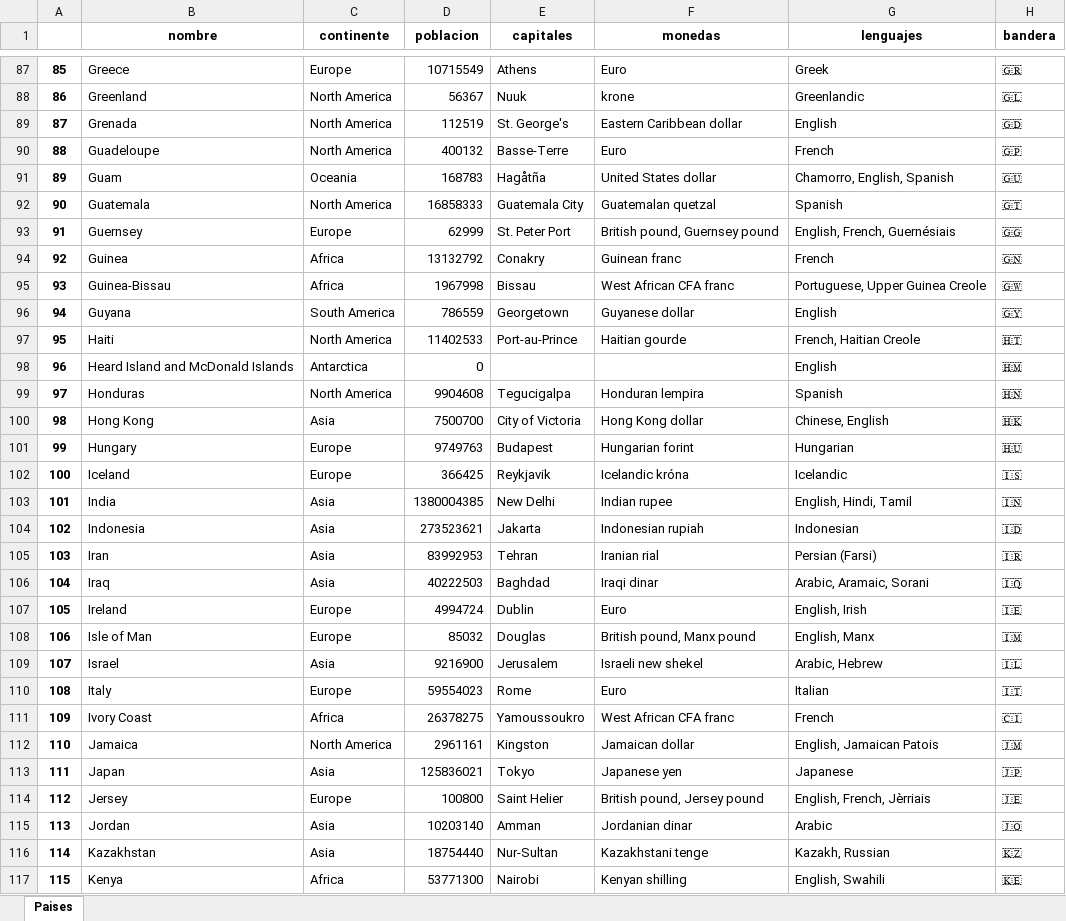
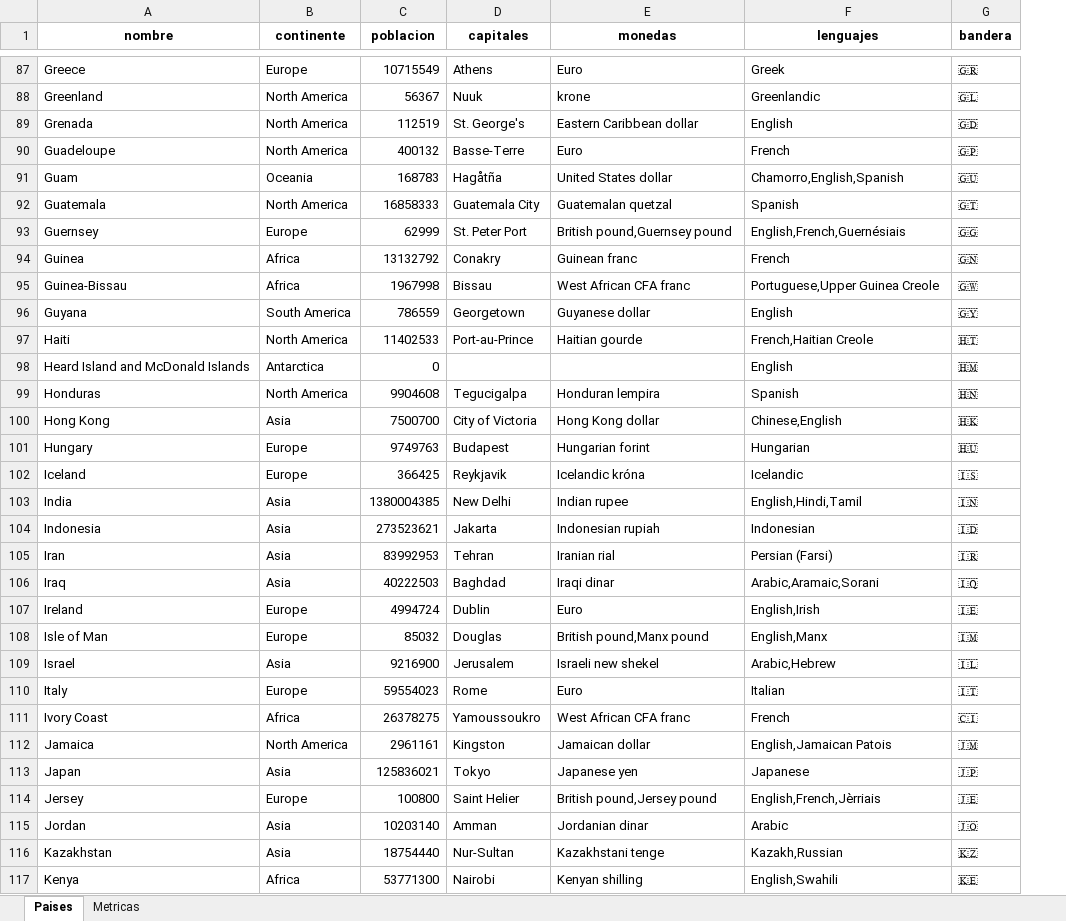
Before and after one commit to tomaszbk/vemo-python, an Excel workbook: example.xlsx, sheet Paises, drawn as a sheet; only a part is shown, gaps mark what is left out; values as stored, in another font and other column widths than the file's, no borders; removed rows and columns are numbered as before the commit, all else as after; the diff covers the shown part only; the diff names each change by its address in the sheet, - before the commit and + after, or states it on an @@ line.

```diff
--- a/example.xlsx (sheet Paises)
+++ b/example.xlsx (sheet Paises)
+sheet tab: Metricas
-column A, rows 87-117: 85 | 86 | 87 | 88 | 89 | 90 | 91 | 92 | 93 | 94 | 95 | 96 | 97 | 98 | 99 | 100 | 101 | 102 | 103 | 104 | 105 | 106 | 107 | 108 | 109 | 110 | 111 | 112 | 113 | 114 | 115
-F91 (lenguajes): Chamorro, English, Spanish
+F91 (lenguajes): Chamorro,English,Spanish
-E93 (monedas): British pound, Guernsey pound
+E93 (monedas): British pound,Guernsey pound
-F93 (lenguajes): English, French, Guernésiais
+F93 (lenguajes): English,French,Guernésiais
-F95 (lenguajes): Portuguese, Upper Guinea Creole
+F95 (lenguajes): Portuguese,Upper Guinea Creole
-F97 (lenguajes): French, Haitian Creole
+F97 (lenguajes): French,Haitian Creole
-F100 (lenguajes): Chinese, English
+F100 (lenguajes): Chinese,English
-F103 (lenguajes): English, Hindi, Tamil
+F103 (lenguajes): English,Hindi,Tamil
-F106 (lenguajes): Arabic, Aramaic, Sorani
+F106 (lenguajes): Arabic,Aramaic,Sorani
-F107 (lenguajes): English, Irish
+F107 (lenguajes): English,Irish
-E108 (monedas): British pound, Manx pound
+E108 (monedas): British pound,Manx pound
-F108 (lenguajes): English, Manx
+F108 (lenguajes): English,Manx
-F109 (lenguajes): Arabic, Hebrew
+F109 (lenguajes): Arabic,Hebrew
-F112 (lenguajes): English, Jamaican Patois
+F112 (lenguajes): English,Jamaican Patois
-E114 (monedas): British pound, Jersey pound
+E114 (monedas): British pound,Jersey pound
-F114 (lenguajes): English, French, Jèrriais
+F114 (lenguajes): English,French,Jèrriais
-F116 (lenguajes): Kazakh, Russian
+F116 (lenguajes): Kazakh,Russian
-F117 (lenguajes): English, Swahili
+F117 (lenguajes): English,Swahili
```
Also changed, not shown: 100 edited cells elsewhere in this sheet, charts or pictures, 4 other files.
